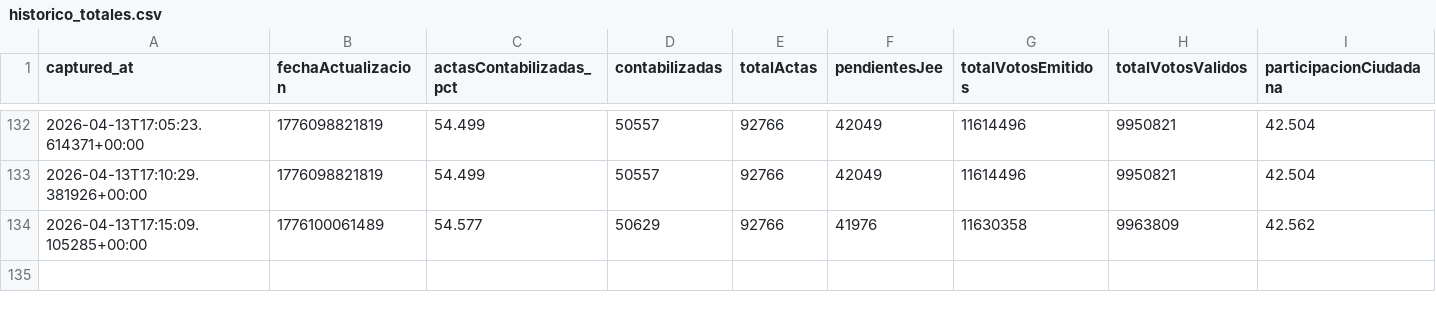
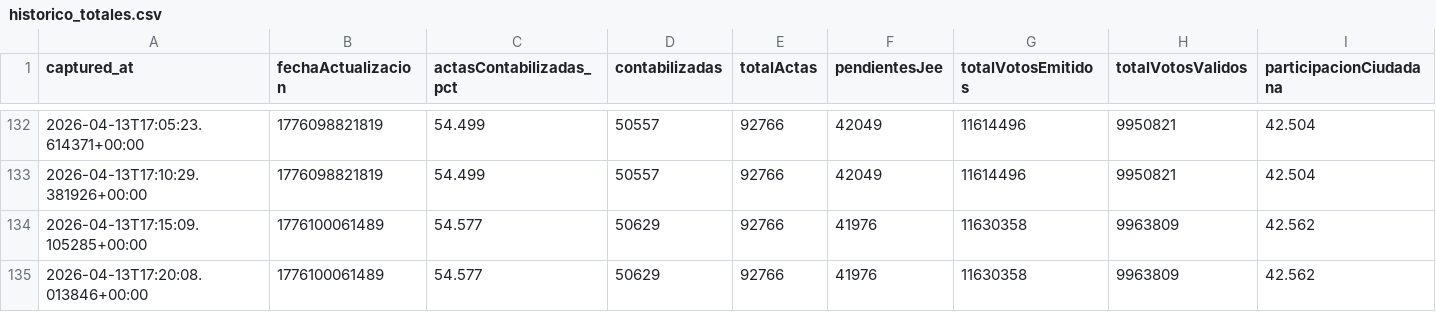
Before and after one commit to jhonnyjaa/onpe-scraper, a CSV file: data/historico_totales.csv, drawn as a sheet; only a part is shown, gaps mark what is left out; the diff names each change by its address in the sheet, - before the commit and + after, or states it on an @@ line.

Commit message:
snapshot 2026-04-13T17-20-08Z - data/historico_totales.csv

```diff
--- a/data/historico_totales.csv
+++ b/data/historico_totales.csv
+row 135: 2026-04-13T17:20:08.013846+00:00 | 1776100061489 | 54.577 | 50629 | 92766 | 41976 | 11630358 | 9963809 | 42.562
```
